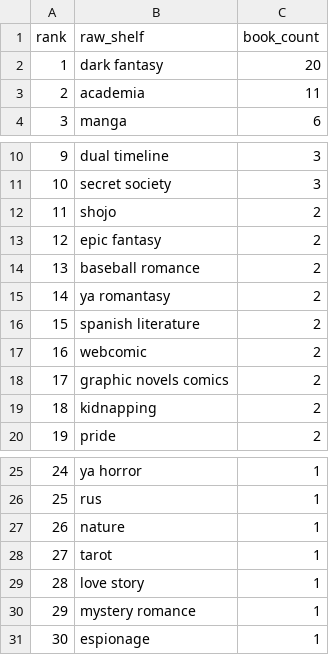
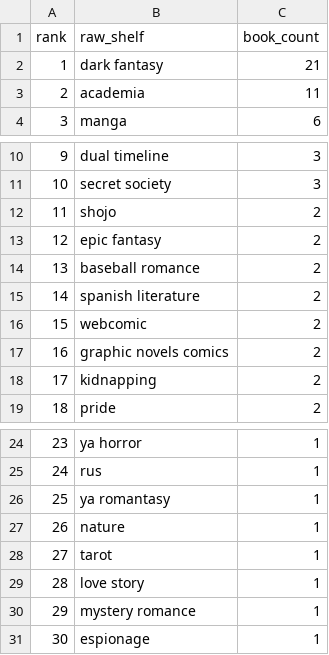
Before and after one commit to mariah32p/threnne-analytics, a CSV file: data/exports/unmapped_shelves.csv, drawn as a sheet; only a part is shown, gaps mark what is left out; removed rows and columns are numbered as before the commit, all else as after; the diff names each change by its address in the sheet, - before the commit and + after, or states it on an @@ line.

```diff
--- a/data/exports/unmapped_shelves.csv
+++ b/data/exports/unmapped_shelves.csv
-C2 (book_count): 20
+C2 (book_count): 21
-row 15: 14 | ya romantasy | 2
@@ column A (rank) renumbered between rows 15 and 25 @@
+row 26: 25 | ya romantasy | 1
```
Also changed, not shown: data/exports/forecast_report.csv, data/exports/forecast_stacks_report.csv, 4 other files.
